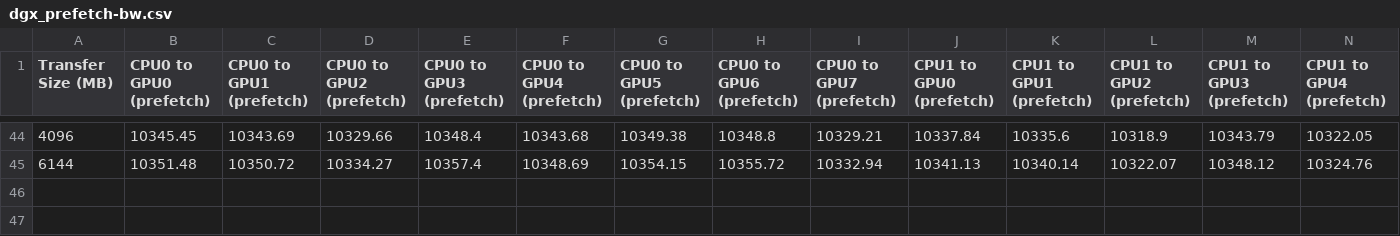
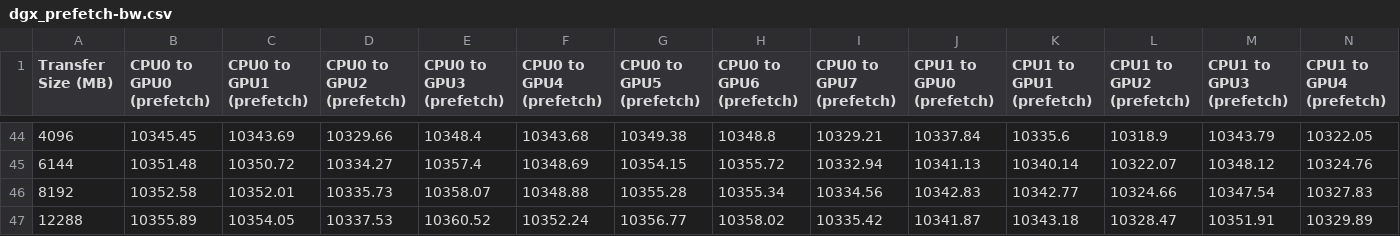
Before and after one commit to cwpearson/ms-thesis, a CSV file: data/plot3/dgx_prefetch-bw.csv, drawn as a sheet; only a part is shown, gaps mark what is left out; rows hold the shown columns only; the diff names each change by its address in the sheet, - before the commit and + after, or states it on an @@ line.

Commit message:
update dgx_prefetch-bw.csv

```diff
--- a/data/plot3/dgx_prefetch-bw.csv
+++ b/data/plot3/dgx_prefetch-bw.csv
+row 46: 8192 | 10352.58 | 10352.01 | 10335.73 | 10358.07 | 10348.88 | 10355.28 | 10355.34 | 10334.56 | 10342.83 | 10342.77 | 10324.66 | 10347.54 | 10327.83
+row 47: 12288 | 10355.89 | 10354.05 | 10337.53 | 10360.52 | 10352.24 | 10356.77 | 10358.02 | 10335.42 | 10341.87 | 10343.18 | 10328.47 | 10351.91 | 10329.89
```
